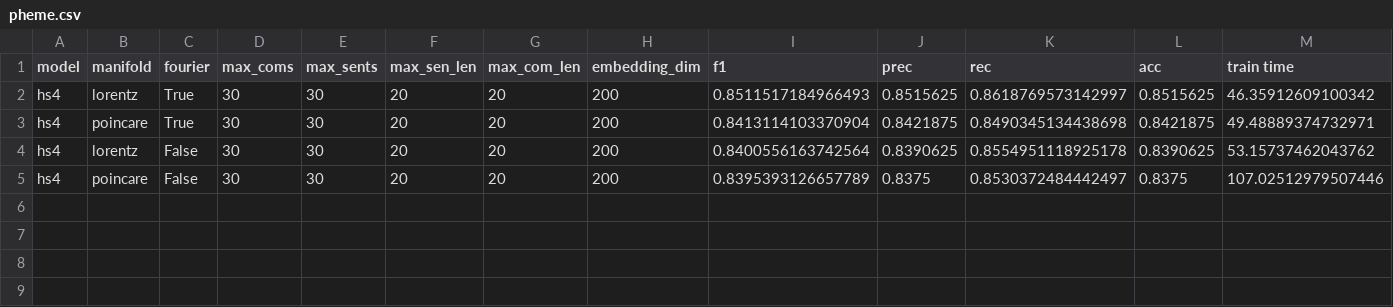
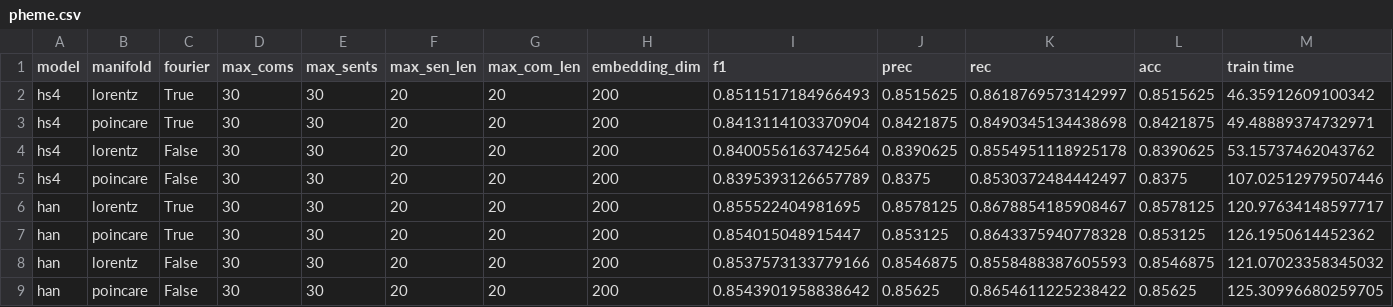
Before and after one commit to hchautran/Hyphen, a CSV file: results/pheme.csv, drawn as a sheet; only a part is shown; rows hold the shown columns only; the diff names each change by its address in the sheet, - before the commit and + after, or states it on an @@ line.

```diff
--- a/results/pheme.csv
+++ b/results/pheme.csv
+row 6: han | lorentz | True | 30 | 30 | 20 | 20 | 200 | 0.855522404981695 | 0.8578125 | 0.8678854185908467 | 0.8578125 | 120.97634148597717
+row 7: han | poincare | True | 30 | 30 | 20 | 20 | 200 | 0.854015048915447 | 0.853125 | 0.8643375940778328 | 0.853125 | 126.1950614452362
+row 8: han | lorentz | False | 30 | 30 | 20 | 20 | 200 | 0.8537573133779166 | 0.8546875 | 0.8558488387605593 | 0.8546875 | 121.07023358345032
+row 9: han | poincare | False | 30 | 30 | 20 | 20 | 200 | 0.8543901958838642 | 0.85625 | 0.8654611225238422 | 0.85625 | 125.30996680259705
```
Also changed, not shown: results/figlang_twitter.csv, results/twitter15.csv, 1 other file.
